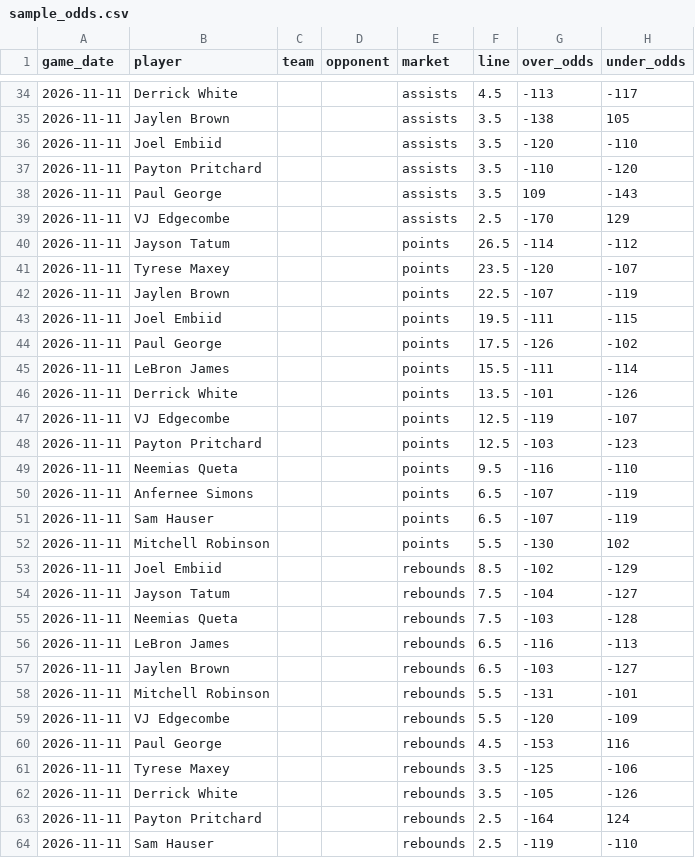
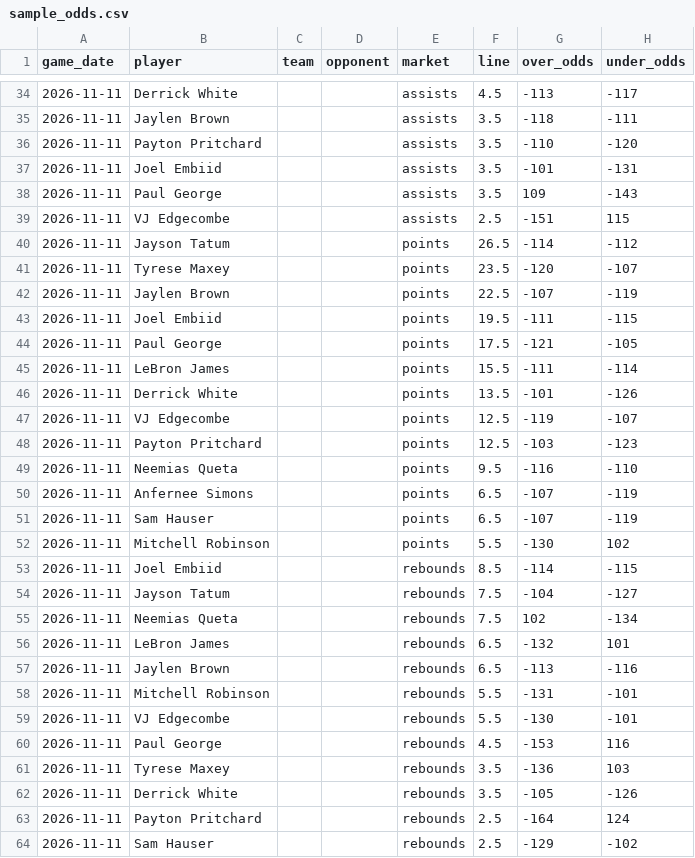
Before and after one commit to skbrillo/prop-analyzer, a CSV file: data/sample_odds.csv, drawn as a sheet; only a part is shown, gaps mark what is left out; the diff covers the shown part only.

```diff
--- a/data/sample_odds.csv
+++ b/data/sample_odds.csv
@@ -34,7 +34,7 @@ game_date,player,team,opponent,market,line,over_odds,under_odds
 2026-11-11,Derrick White,,,assists,4.5,-113,-117
-2026-11-11,Jaylen Brown,,,assists,3.5,-138,105
-2026-11-11,Joel Embiid,,,assists,3.5,-120,-110
+2026-11-11,Jaylen Brown,,,assists,3.5,-118,-111
 2026-11-11,Payton Pritchard,,,assists,3.5,-110,-120
+2026-11-11,Joel Embiid,,,assists,3.5,-101,-131
 2026-11-11,Paul George,,,assists,3.5,109,-143
-2026-11-11,VJ Edgecombe,,,assists,2.5,-170,129
+2026-11-11,VJ Edgecombe,,,assists,2.5,-151,115
 2026-11-11,Jayson Tatum,,,points,26.5,-114,-112
@@ -43,3 +43,3 @@ game_date,player,team,opponent,market,line,over_odds,under_odds
 2026-11-11,Joel Embiid,,,points,19.5,-111,-115
-2026-11-11,Paul George,,,points,17.5,-126,-102
+2026-11-11,Paul George,,,points,17.5,-121,-105
 2026-11-11,LeBron James,,,points,15.5,-111,-114
@@ -52,13 +52,13 @@ game_date,player,team,opponent,market,line,over_odds,under_odds
 2026-11-11,Mitchell Robinson,,,points,5.5,-130,102
-2026-11-11,Joel Embiid,,,rebounds,8.5,-102,-129
+2026-11-11,Joel Embiid,,,rebounds,8.5,-114,-115
 2026-11-11,Jayson Tatum,,,rebounds,7.5,-104,-127
-2026-11-11,Neemias Queta,,,rebounds,7.5,-103,-128
-2026-11-11,LeBron James,,,rebounds,6.5,-116,-113
-2026-11-11,Jaylen Brown,,,rebounds,6.5,-103,-127
+2026-11-11,Neemias Queta,,,rebounds,7.5,102,-134
+2026-11-11,LeBron James,,,rebounds,6.5,-132,101
+2026-11-11,Jaylen Brown,,,rebounds,6.5,-113,-116
 2026-11-11,Mitchell Robinson,,,rebounds,5.5,-131,-101
-2026-11-11,VJ Edgecombe,,,rebounds,5.5,-120,-109
+2026-11-11,VJ Edgecombe,,,rebounds,5.5,-130,-101
 2026-11-11,Paul George,,,rebounds,4.5,-153,116
-2026-11-11,Tyrese Maxey,,,rebounds,3.5,-125,-106
+2026-11-11,Tyrese Maxey,,,rebounds,3.5,-136,103
 2026-11-11,Derrick White,,,rebounds,3.5,-105,-126
 2026-11-11,Payton Pritchard,,,rebounds,2.5,-164,124
-2026-11-11,Sam Hauser,,,rebounds,2.5,-119,-110
+2026-11-11,Sam Hauser,,,rebounds,2.5,-129,-102
```
Also changed, not shown: 2 added rows, 2 removed rows and 28 edited cells elsewhere in this file, 1 other file.
